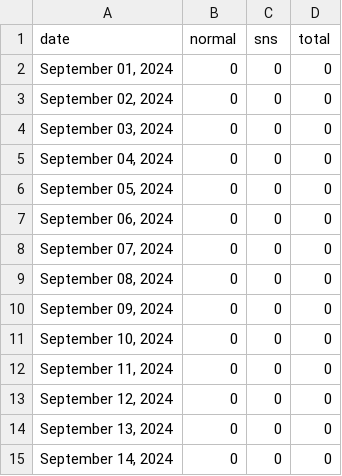
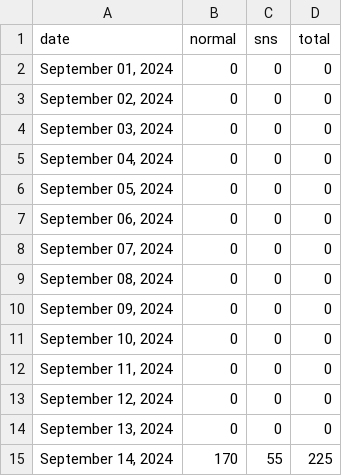
Before and after one commit to smhsimon/nails, a CSV file: employee data/Amy/Amy_biweekly.csv, drawn as a sheet.

Commit message:
strange bug; sums column not updating when submitting through form

```diff
--- a/employee data/Amy/Amy_biweekly.csv
+++ b/employee data/Amy/Amy_biweekly.csv
@@ -14,2 +14,2 @@ date,normal,sns,total
 "September 13, 2024",0,0,0
-"September 14, 2024",0,0,0
+"September 14, 2024",170,55,225
```
Also changed, not shown: employee data/Dennis/Dennis_biweekly.csv, employee data/Holly/Holly_biweekly.csv, 18 other files.
